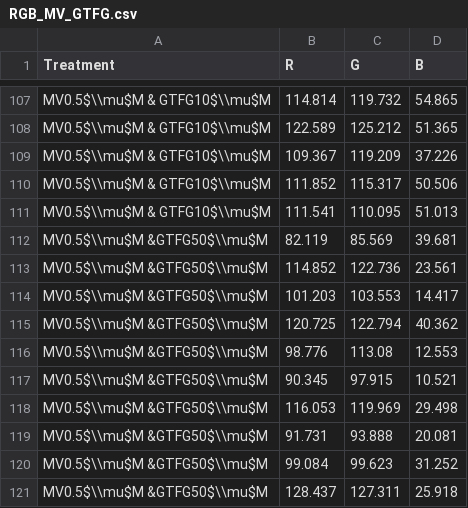
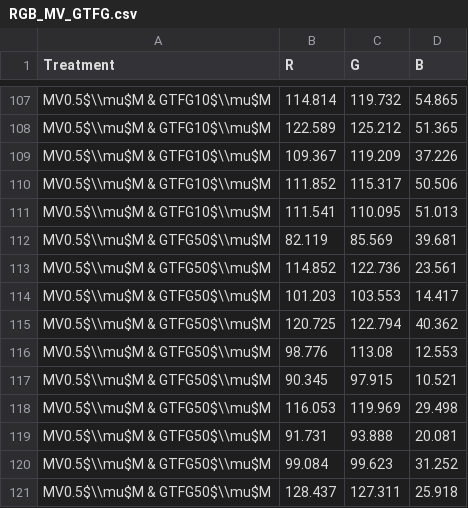
Before and after one commit to Hummels0211/Yao-Min-s-Project, a CSV file: RGB_MV_GTFG.csv, drawn as a sheet; only a part is shown, gaps mark what is left out; the diff covers the shown part only.

Commit message:
Create RGB_MV_GTFG.csv

```diff
--- a/RGB_MV_GTFG.csv
+++ b/RGB_MV_GTFG.csv
@@ -111,11 +111,11 @@ Treatment,"	R","	G","	B"
 "			MV0.5$\\mu$M & GTFG10$\\mu$M","	111.541","	110.095","	51.013"
-"			MV0.5$\\mu$M &GTFG50$\\mu$M","	82.119","	85.569",39.681
-"			MV0.5$\\mu$M &GTFG50$\\mu$M","	114.852","	122.736","	23.561"
-"			MV0.5$\\mu$M &GTFG50$\\mu$M","	101.203","	103.553","	14.417"
-"			MV0.5$\\mu$M &GTFG50$\\mu$M","	120.725","	122.794","	40.362"
-"			MV0.5$\\mu$M &GTFG50$\\mu$M","	98.776","	113.08","	12.553"
-"			MV0.5$\\mu$M &GTFG50$\\mu$M","	90.345","	97.915","	10.521"
-"			MV0.5$\\mu$M &GTFG50$\\mu$M","	116.053","	119.969","	29.498"
-"			MV0.5$\\mu$M &GTFG50$\\mu$M","	91.731","	93.888","	20.081"
-"			MV0.5$\\mu$M &GTFG50$\\mu$M","	99.084","	99.623","	31.252"
-"			MV0.5$\\mu$M &GTFG50$\\mu$M","	128.437","	127.311","	25.918"
+"			MV0.5$\\mu$M & GTFG50$\\mu$M","	82.119","	85.569",39.681
+"			MV0.5$\\mu$M & GTFG50$\\mu$M","	114.852","	122.736","	23.561"
+"			MV0.5$\\mu$M & GTFG50$\\mu$M","	101.203","	103.553","	14.417"
+"			MV0.5$\\mu$M & GTFG50$\\mu$M","	120.725","	122.794","	40.362"
+"			MV0.5$\\mu$M & GTFG50$\\mu$M","	98.776","	113.08","	12.553"
+"			MV0.5$\\mu$M & GTFG50$\\mu$M","	90.345","	97.915","	10.521"
+"			MV0.5$\\mu$M & GTFG50$\\mu$M","	116.053","	119.969","	29.498"
+"			MV0.5$\\mu$M & GTFG50$\\mu$M","	91.731","	93.888","	20.081"
+"			MV0.5$\\mu$M & GTFG50$\\mu$M","	99.084","	99.623","	31.252"
+"			MV0.5$\\mu$M & GTFG50$\\mu$M","	128.437","	127.311","	25.918"
```
Also changed, not shown: 20 edited cells elsewhere in this file.
